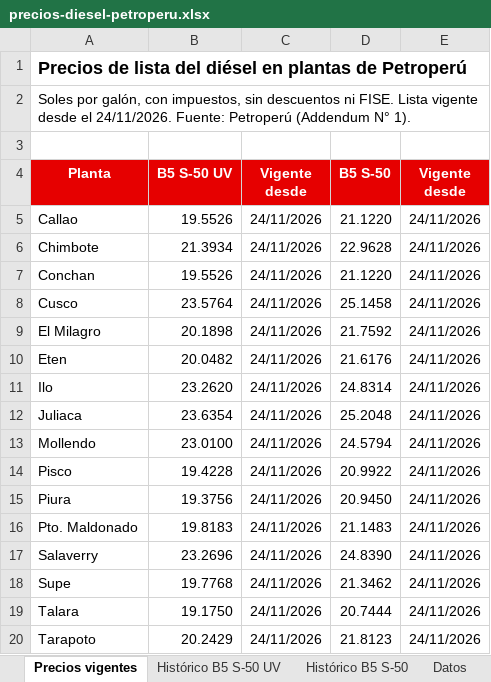
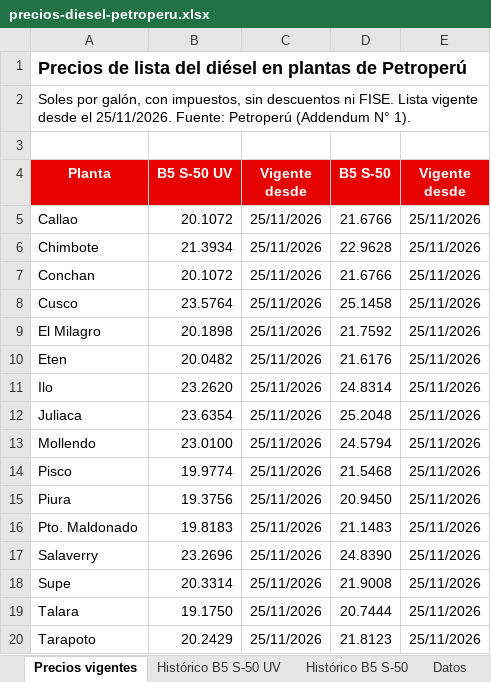
Before and after one commit to elpoppin2/AGENTE-PETROPERU-COMBUSTIBLES, an Excel workbook: data/precios-diesel-petroperu.xlsx, sheet Precios vigentes, drawn as a sheet; values as stored, in another font and other column widths than the file's, no borders; the diff names each change by its address in the sheet, - before the commit and + after, or states it on an @@ line.

Commit message:
Precios Petroperú 2026-11-25

```diff
--- a/data/precios-diesel-petroperu.xlsx (sheet Precios vigentes)
+++ b/data/precios-diesel-petroperu.xlsx (sheet Precios vigentes)
-A2 (Planta): …desde el 24/11/2026. Fuente: Petroperú…
+A2 (Planta): …desde el 25/11/2026. Fuente: Petroperú…
-B5 (B5 S-50 UV): 19.5526
+B5 (B5 S-50 UV): 20.1072
-C5:C20 (Vigente desde): 24/11/2026
+C5:C20 (Vigente desde): 25/11/2026
-D5 (B5 S-50): 21.1220
+D5 (B5 S-50): 21.6766
-E5:E20 (Vigente desde): 24/11/2026
+E5:E20 (Vigente desde): 25/11/2026
-B7 (B5 S-50 UV): 19.5526
+B7 (B5 S-50 UV): 20.1072
-D7 (B5 S-50): 21.1220
+D7 (B5 S-50): 21.6766
-B14 (B5 S-50 UV): 19.4228
+B14 (B5 S-50 UV): 19.9774
-D14 (B5 S-50): 20.9922
+D14 (B5 S-50): 21.5468
-B18 (B5 S-50 UV): 19.7768
+B18 (B5 S-50 UV): 20.3314
-D18 (B5 S-50): 21.3462
+D18 (B5 S-50): 21.9008
```
Also changed, not shown: sheet Datos, sheet Histórico B5 S-50, sheet Histórico B5 S-50 UV, 5 other files.
